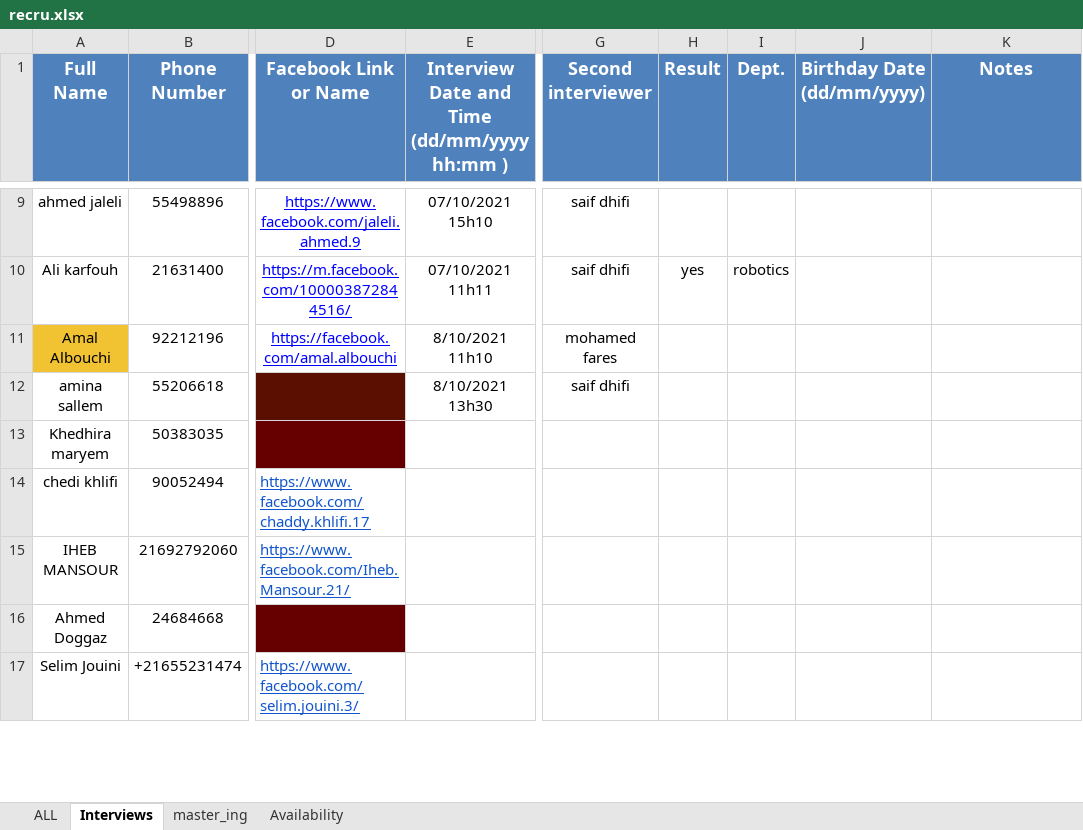
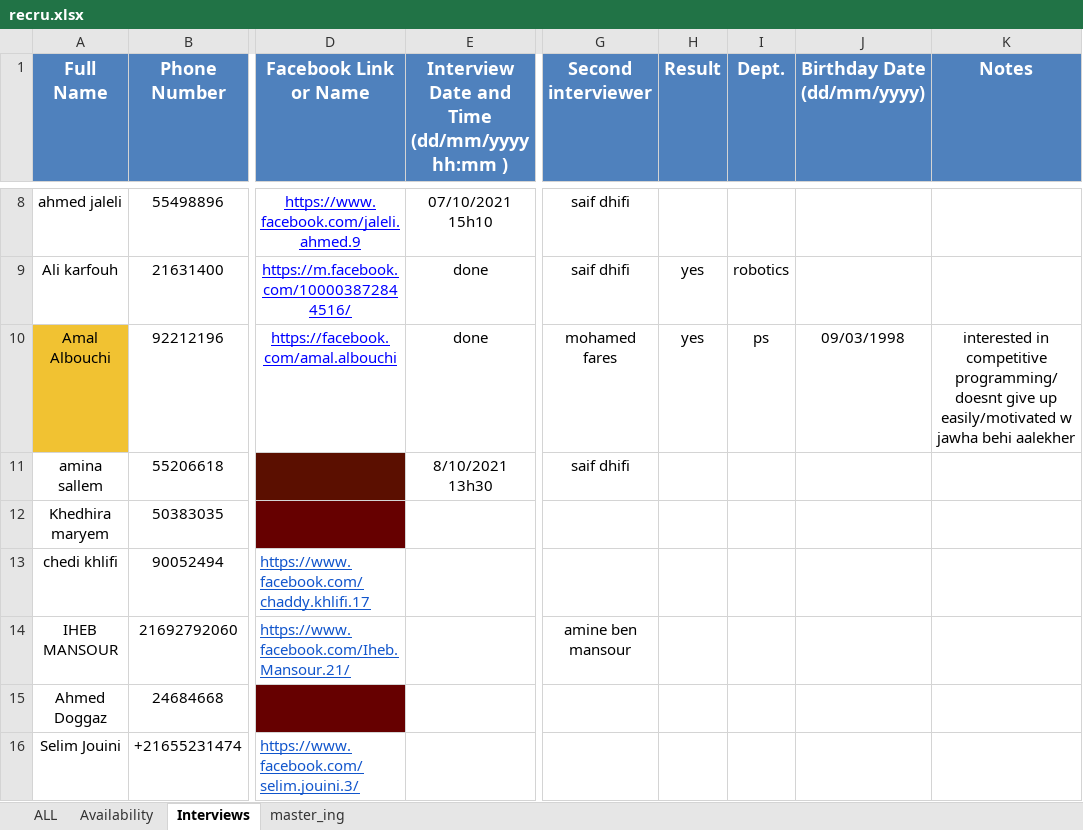
Before and after one commit to Frostbite22/freeways_scripts, an Excel workbook: recru.xlsx, sheet Interviews, drawn as a sheet; only a part is shown, gaps mark what is left out; values as stored, in another font and other column widths than the file's, no borders; charts and pictures and conditional formats not drawn; addresses are those after the commit; the diff covers the shown part only; the diff names each change by its address in the sheet, - before the commit and + after, or states it on an @@ line.

```diff
--- a/recru.xlsx (sheet Interviews)
+++ b/recru.xlsx (sheet Interviews)
@@ sheet tab order changed: ALL | Availability | Interviews | master_ing @@
-E9: 07/10/2021 11h11
+E9: done
-E10: 8/10/2021 11h10
+E10: done
-H10 (Result): (empty)
+H10 (Result): yes
-I10 (Dept.): (empty)
+I10 (Dept.): ps
-J10 (Birthday Date (dd/mm/yyyy)): (empty)
+J10 (Birthday Date (dd/mm/yyyy)): 09/03/1998
-K10 (Notes): (empty)
+K10 (Notes): interested in competitive programming/doesnt give up easily/motivated w jawha behi aalekher
-G14 (Second interviewer): (empty)
+G14 (Second interviewer): amine ben mansour
```
Also changed, not shown: 1 removed row, 84 edited cells and cell formats elsewhere in this sheet, accepted.xlsx, rejected.xlsx, 4 other files.
